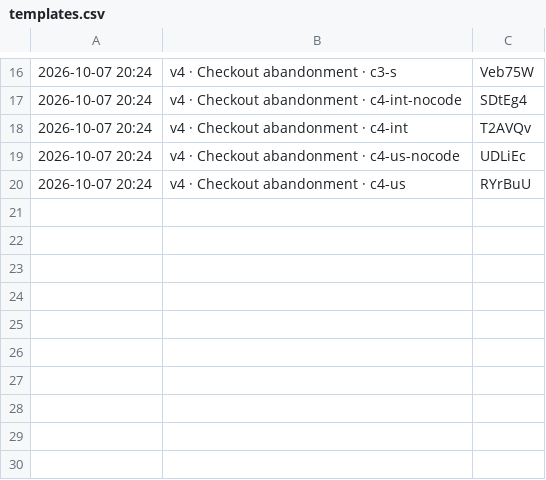
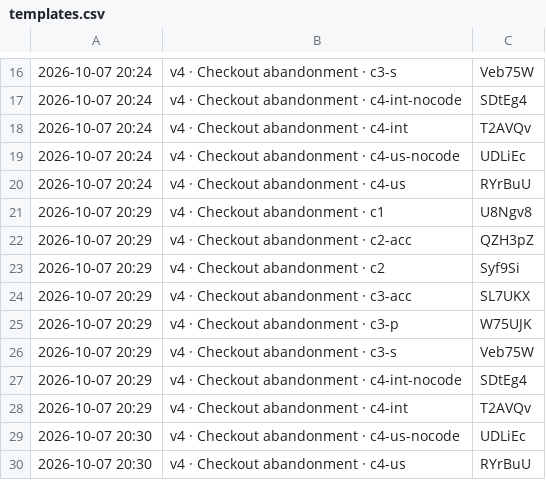
Before and after one commit to ChiefDTC/siraat-email-agent, a CSV file: exports/live/templates.csv, drawn as a sheet; only a part is shown, gaps mark what is left out.

```diff
--- a/exports/live/templates.csv
+++ b/exports/live/templates.csv
@@ -20 +20,11 @@
 2026-10-07 20:24,v4 · Checkout abandonment · c4-us,RYrBuU
+2026-10-07 20:29,v4 · Checkout abandonment · c1,U8Ngv8
+2026-10-07 20:29,v4 · Checkout abandonment · c2-acc,QZH3pZ
+2026-10-07 20:29,v4 · Checkout abandonment · c2,Syf9Si
+2026-10-07 20:29,v4 · Checkout abandonment · c3-acc,SL7UKX
+2026-10-07 20:29,v4 · Checkout abandonment · c3-p,W75UJK
+2026-10-07 20:29,v4 · Checkout abandonment · c3-s,Veb75W
+2026-10-07 20:29,v4 · Checkout abandonment · c4-int-nocode,SDtEg4
+2026-10-07 20:29,v4 · Checkout abandonment · c4-int,T2AVQv
+2026-10-07 20:30,v4 · Checkout abandonment · c4-us-nocode,UDLiEc
+2026-10-07 20:30,v4 · Checkout abandonment · c4-us,RYrBuU
```
Also changed, not shown: 8 other files.
